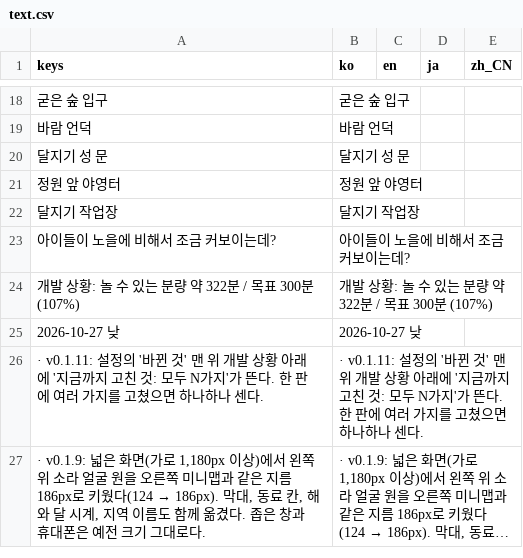
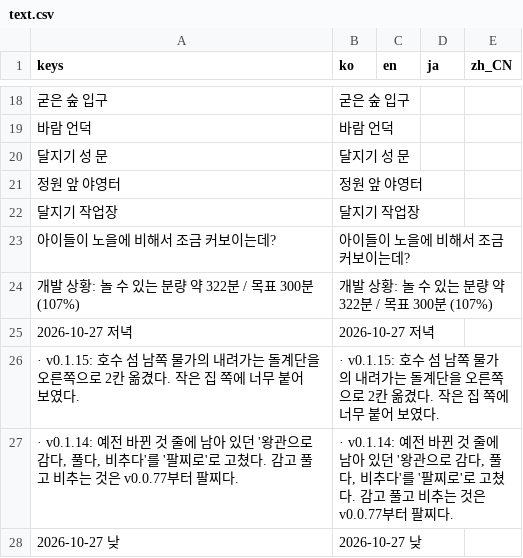
Before and after one commit to destory1984/the-crown-oddity, a CSV file: godot/i18n/text.csv, drawn as a sheet; only a part is shown, gaps mark what is left out; the shorter side is filled out with more unchanged rows; long unchanged cells end in …; the diff covers the shown part only; the diff names each change by its address in the sheet, - before the commit and + after, or states it on an @@ line.

```diff
--- a/godot/i18n/text.csv
+++ b/godot/i18n/text.csv
+row 25: 2026-10-27 저녁 | 2026-10-27 저녁
+row 26: · v0.1.15: 호수 섬 남쪽 물가의 내려가는 돌계단을 오른쪽으로 2칸 옮겼다. 작은 집 쪽에 너무 붙어 보였다. | · v0.1.15: 호수 섬 남쪽 물가의 내려가는 돌계단을 오른쪽으로 2칸 옮겼다. 작은 집 쪽에 너무 붙어 보였다.
+row 27: · v0.1.14: 예전 바뀐 것 줄에 남아 있던 '왕관으로 감다, 풀다, 비추다'를 '팔찌로'로 고쳤다. 감고 풀고 비추는 것은 v0.0.77부터 팔찌다. | · v0.1.14: 예전 바뀐 것 줄에 남아 있던 '왕관으로 감다, 풀다, 비추다'를 '팔찌로'로 고쳤다. 감고 풀고 비추는 것은 v0.0.77부터 팔찌다.
```
Also changed, not shown: 3 added rows, 1 removed row and 10 edited cells elsewhere in this file, 11 other files.
